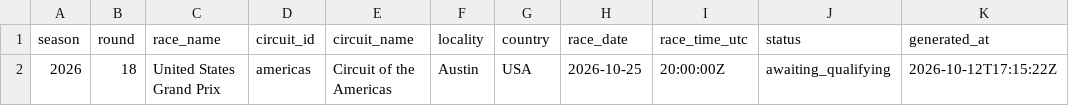
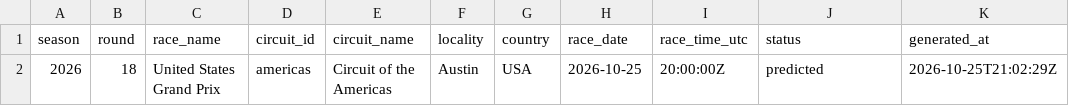
Before and after one commit to ArtuurHeidbuchel/F1-Prediction-Model, a CSV file: output/next_race.csv, drawn as a sheet.

```diff
--- a/output/next_race.csv
+++ b/output/next_race.csv
@@ -1,2 +1,2 @@
 season,round,race_name,circuit_id,circuit_name,locality,country,race_date,race_time_utc,status,generated_at
-2026,18,United States Grand Prix,americas,Circuit of the Americas,Austin,USA,2026-10-25,20:00:00Z,awaiting_qualifying,2026-10-12T17:15:22Z
+2026,18,United States Grand Prix,americas,Circuit of the Americas,Austin,USA,2026-10-25,20:00:00Z,predicted,2026-10-25T21:02:29Z
```
Also changed, not shown: 1 other file.
